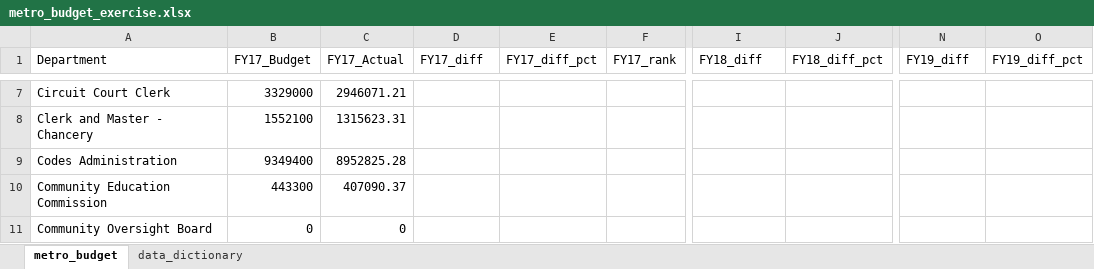
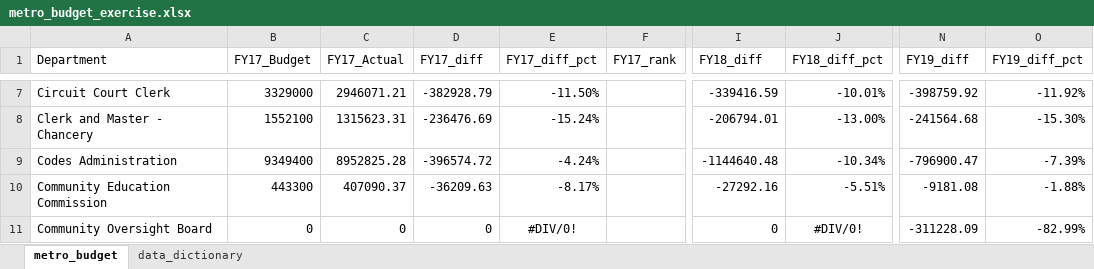
Before and after one commit to NSS-Data-Analytics-Cohort-14/lookups-da14-vladmisonh, an Excel workbook: metro_budget_exercise.xlsx, sheet metro_budget, drawn as a sheet; only a part is shown, gaps mark what is left out; values as stored, in another font and other column widths than the file's, no borders; the diff covers the shown part only; the diff names each change by its address in the sheet, - before the commit and + after, or states it on an @@ line.

```diff
--- a/metro_budget_exercise.xlsx (sheet metro_budget)
+++ b/metro_budget_exercise.xlsx (sheet metro_budget)
-D7 (FY17_diff): (empty)
+D7 (FY17_diff): -382928.79
-E7 (FY17_diff_pct): (empty)
+E7 (FY17_diff_pct): -11.50%
-I7 (FY18_diff): (empty)
+I7 (FY18_diff): -339416.59
-J7 (FY18_diff_pct): (empty)
+J7 (FY18_diff_pct): -10.01%
-N7 (FY19_diff): (empty)
+N7 (FY19_diff): -398759.92
-O7 (FY19_diff_pct): (empty)
+O7 (FY19_diff_pct): -11.92%
-D8 (FY17_diff): (empty)
+D8 (FY17_diff): -236476.69
-E8 (FY17_diff_pct): (empty)
+E8 (FY17_diff_pct): -15.24%
-I8 (FY18_diff): (empty)
+I8 (FY18_diff): -206794.01
-J8 (FY18_diff_pct): (empty)
+J8 (FY18_diff_pct): -13.00%
-N8 (FY19_diff): (empty)
+N8 (FY19_diff): -241564.68
-O8 (FY19_diff_pct): (empty)
+O8 (FY19_diff_pct): -15.30%
-D9 (FY17_diff): (empty)
+D9 (FY17_diff): -396574.72
-E9 (FY17_diff_pct): (empty)
+E9 (FY17_diff_pct): -4.24%
-I9 (FY18_diff): (empty)
+I9 (FY18_diff): -1144640.48
-J9 (FY18_diff_pct): (empty)
+J9 (FY18_diff_pct): -10.34%
-N9 (FY19_diff): (empty)
+N9 (FY19_diff): -796900.47
-O9 (FY19_diff_pct): (empty)
+O9 (FY19_diff_pct): -7.39%
-D10 (FY17_diff): (empty)
+D10 (FY17_diff): -36209.63
-E10 (FY17_diff_pct): (empty)
+E10 (FY17_diff_pct): -8.17%
-I10 (FY18_diff): (empty)
+I10 (FY18_diff): -27292.16
-J10 (FY18_diff_pct): (empty)
+J10 (FY18_diff_pct): -5.51%
-N10 (FY19_diff): (empty)
+N10 (FY19_diff): -9181.08
-O10 (FY19_diff_pct): (empty)
+O10 (FY19_diff_pct): -1.88%
-D11 (FY17_diff): (empty)
+D11 (FY17_diff): 0
-E11 (FY17_diff_pct): (empty)
+E11 (FY17_diff_pct): #DIV/0!
-I11 (FY18_diff): (empty)
+I11 (FY18_diff): 0
-J11 (FY18_diff_pct): (empty)
+J11 (FY18_diff_pct): #DIV/0!
-N11 (FY19_diff): (empty)
+N11 (FY19_diff): -311228.09
-O11 (FY19_diff_pct): (empty)
+O11 (FY19_diff_pct): -82.99%
```
Also changed, not shown: 276 edited cells elsewhere in this sheet.
